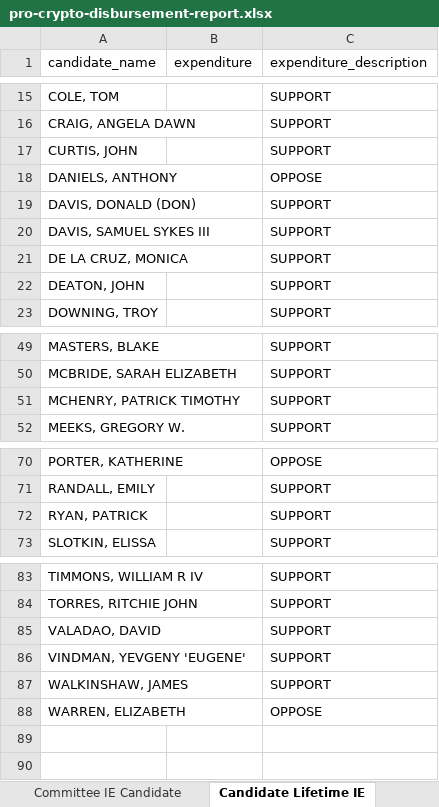
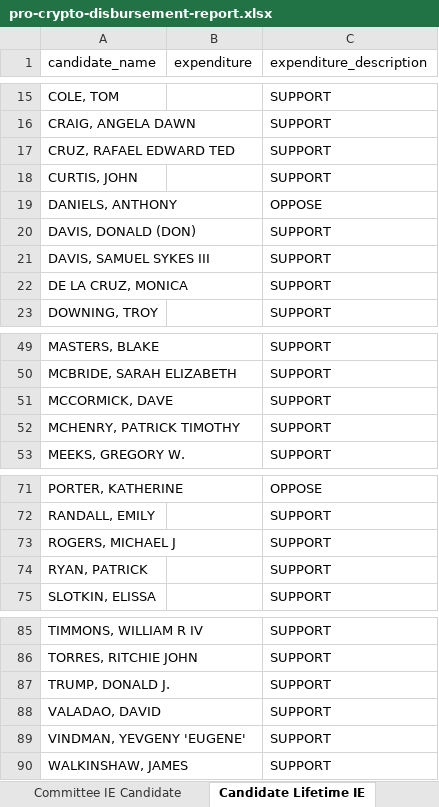
Before and after one commit to JJ-TrackAIPAC/TrackAIPAC, an Excel workbook: reports/pro-crypto/pro-crypto-disbursement-report.xlsx, sheet Candidate Lifetime IE, drawn as a sheet; only a part is shown, gaps mark what is left out; values as stored, in another font and other column widths than the file's, no borders; table styles not drawn; removed rows and columns are numbered as before the commit, all else as after; the diff names each change by its address in the sheet, - before the commit and + after, or states it on an @@ line.

```diff
--- a/reports/pro-crypto/pro-crypto-disbursement-report.xlsx (sheet Candidate Lifetime IE)
+++ b/reports/pro-crypto/pro-crypto-disbursement-report.xlsx (sheet Candidate Lifetime IE)
+row 17: CRUZ, RAFAEL EDWARD TED |  | SUPPORT
-row 22: DEATON, JOHN |  | SUPPORT
+row 51: MCCORMICK, DAVE |  | SUPPORT
+row 73: ROGERS, MICHAEL J |  | SUPPORT
+row 87: TRUMP, DONALD J. |  | SUPPORT
-row 88: WARREN, ELIZABETH |  | OPPOSE
```
Also changed, not shown: sheet By PAC per Cycle, sheet By PAC Total, sheet Candidate Total From Lobby, sheet Committee IE Candidate, sheet Committee IE Candidate by Year, reports/pro-crypto/pro-crypto-F24-ie-report.xlsx, reports/pro-crypto/pro-crypto-candidate-lobby-lifetime-report.xlsx, 10 other files.
